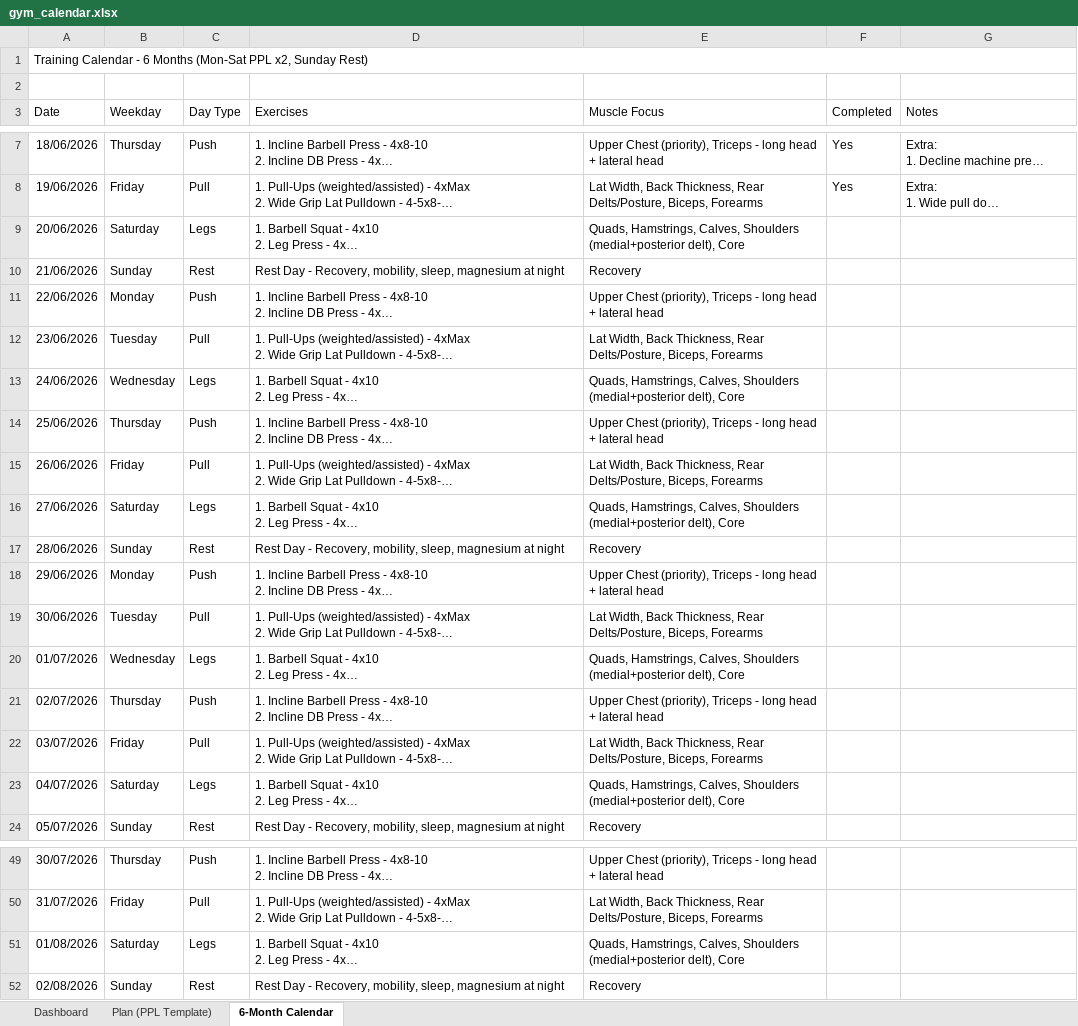
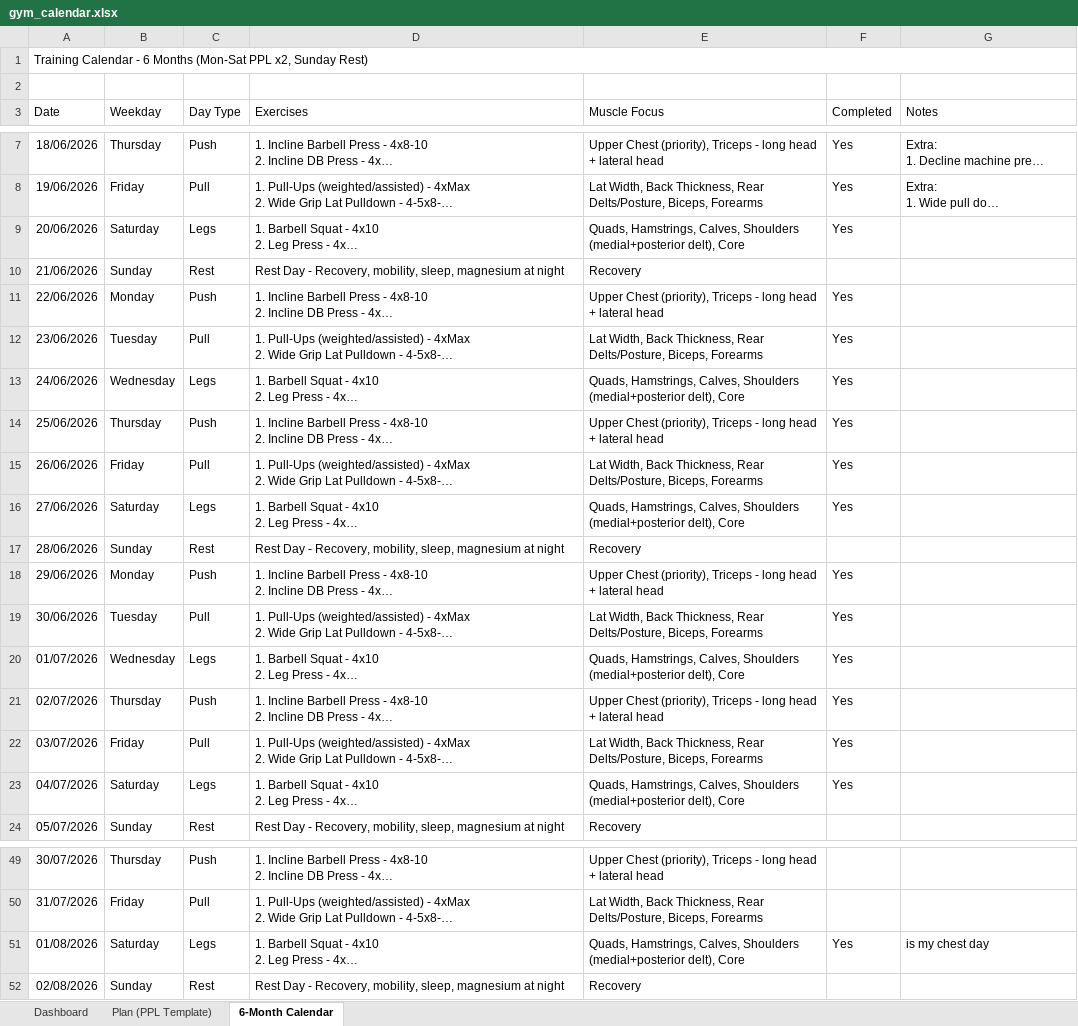
Before and after one commit to SoumyaSubhrajit/VIRA, an Excel workbook: Data/GYM/gym_calendar.xlsx, sheet 6-Month Calendar, drawn as a sheet; only a part is shown, gaps mark what is left out; long unchanged cells end in …; values as stored, in another font and other column widths than the file's, no borders; the diff names each change by its address in the sheet, - before the commit and + after, or states it on an @@ line.

Commit message:
data: update gym training calendar

```diff
--- a/Data/GYM/gym_calendar.xlsx (sheet 6-Month Calendar)
+++ b/Data/GYM/gym_calendar.xlsx (sheet 6-Month Calendar)
-F9 (Completed): (empty)
+F9 (Completed): Yes
-F11:F16 (Completed): (empty)
+F11:F16 (Completed): Yes
-F18:F23 (Completed): (empty)
+F18:F23 (Completed): Yes
-F51 (Completed): (empty)
+F51 (Completed): Yes
-G51 (Notes): (empty)
+G51 (Notes): is my chest day
```
